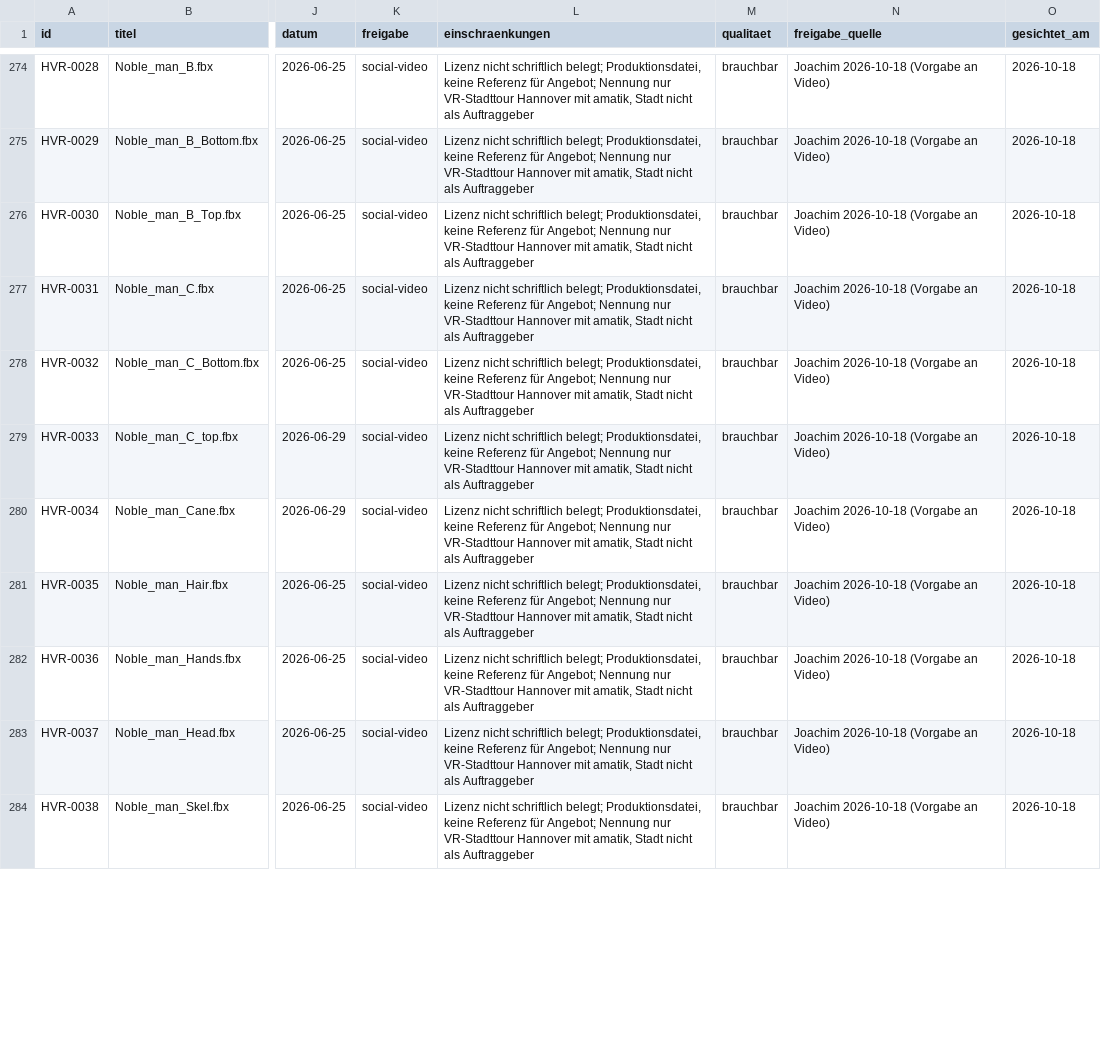
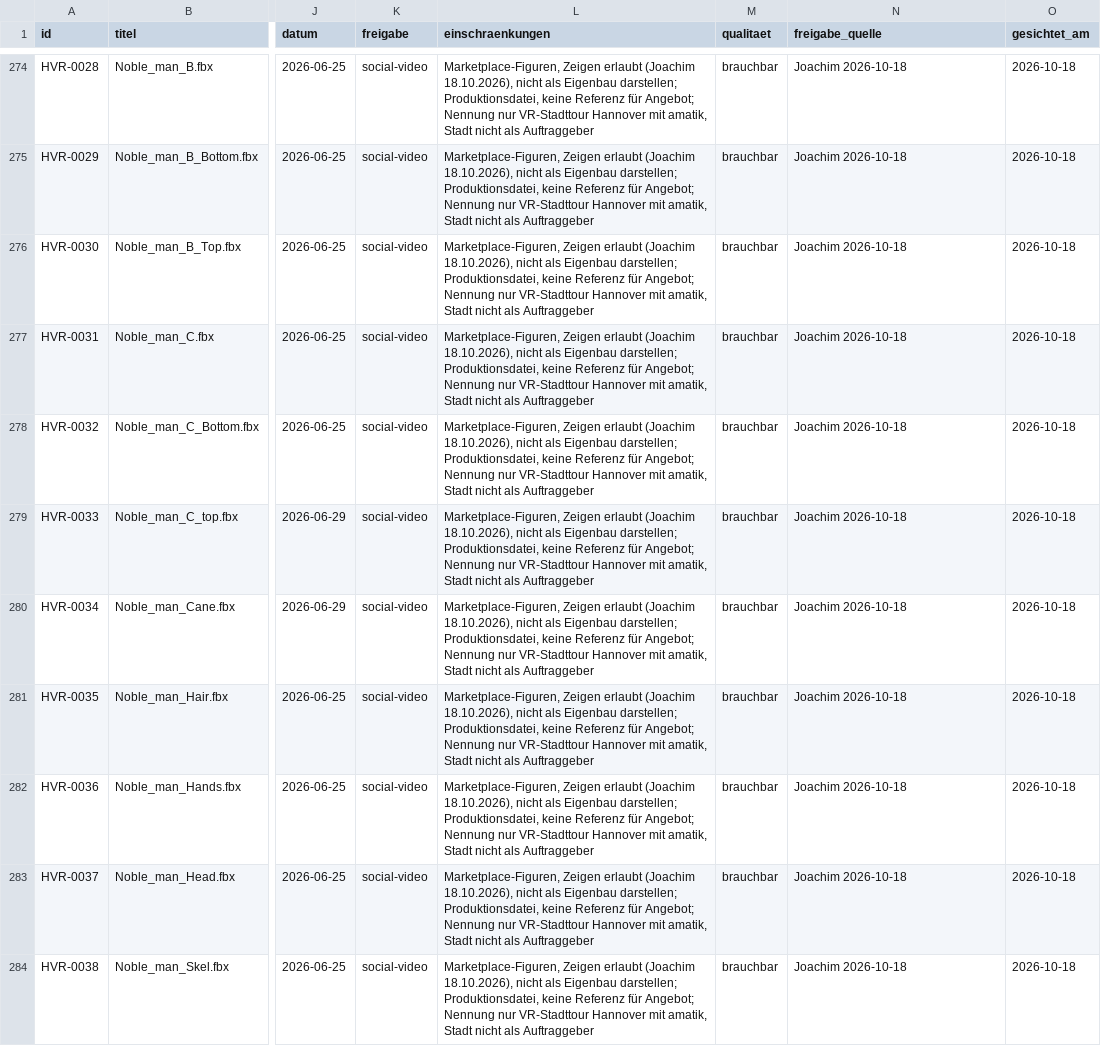
Before and after one commit to M25k/Infomation-HUB, a CSV file: knowledge/assets/assets.csv, drawn as a sheet; only a part is shown, gaps mark what is left out; the diff covers the shown part only; the diff names each change by its address in the sheet, - before the commit and + after, or states it on an @@ line.

Commit message:
KB: Joachims Antworten zu HVR (18.10.2026)

```diff
--- a/knowledge/assets/assets.csv
+++ b/knowledge/assets/assets.csv
-L274:L284 (einschraenkungen): Lizenz nicht schriftlich belegt; Produktionsdatei, keine…
+L274:L284 (einschraenkungen): Marketplace-Figuren, Zeigen erlaubt (Joachim 18.10.2026), nicht als Eigenbau darstellen; Produktionsdatei, keine…
-N274:N284 (freigabe_quelle): Joachim 2026-10-18 (Vorgabe an Video)
+N274:N284 (freigabe_quelle): Joachim 2026-10-18
```
Also changed, not shown: 122 edited cells elsewhere in this file, 6 other files.
